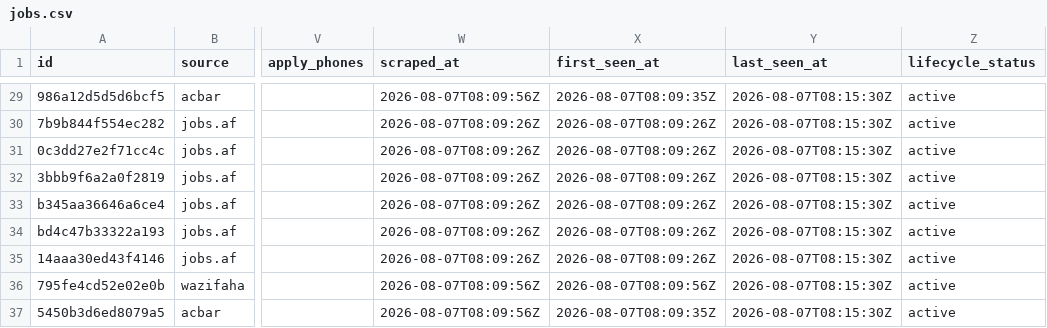
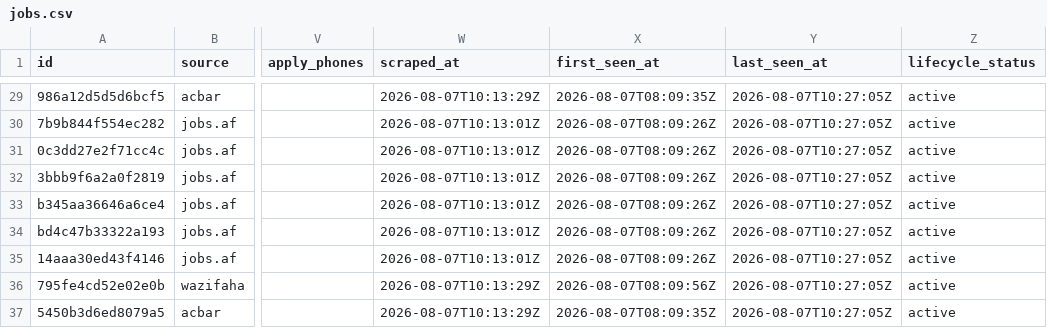
Before and after one commit to nasirkhansayyad132/jobsaf-tracker, a CSV file: data/jobs.csv, drawn as a sheet; only a part is shown, gaps mark what is left out; the diff covers the shown part only; the diff names each change by its address in the sheet, - before the commit and + after, or states it on an @@ line.

```diff
--- a/data/jobs.csv
+++ b/data/jobs.csv
-W29 (scraped_at): 2026-08-07T08:09:56Z
+W29 (scraped_at): 2026-08-07T10:13:29Z
-Y29:Y37 (last_seen_at): 2026-08-07T08:15:30Z
+Y29:Y37 (last_seen_at): 2026-08-07T10:27:05Z
-W30:W35 (scraped_at): 2026-08-07T08:09:26Z
+W30:W35 (scraped_at): 2026-08-07T10:13:01Z
-W36:W37 (scraped_at): 2026-08-07T08:09:56Z
+W36:W37 (scraped_at): 2026-08-07T10:13:29Z
```
Also changed, not shown: 54 edited cells elsewhere in this file, 2 other files.
